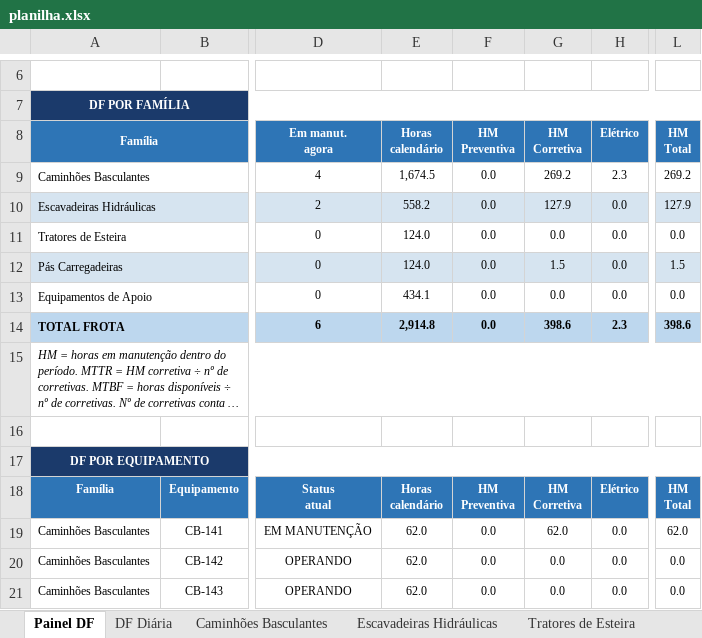
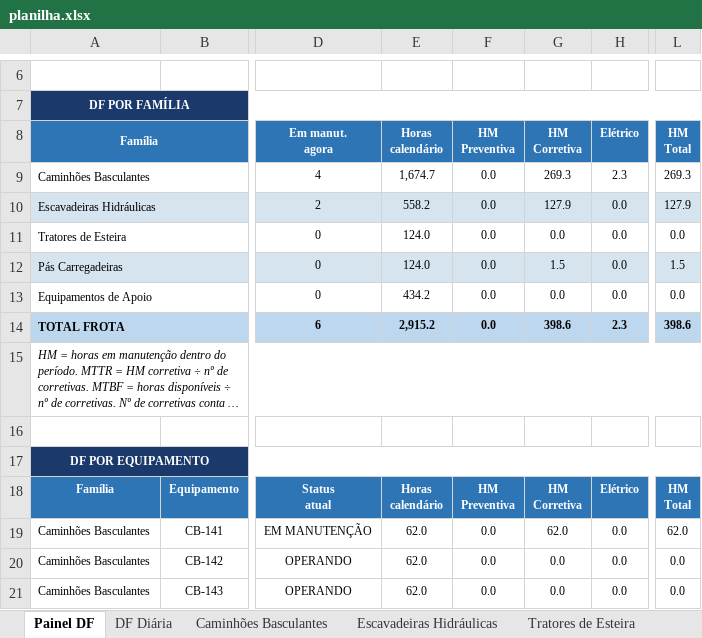
Before and after one commit to Plenz-code/BI-MANUTENCAO, an Excel workbook: planilha.xlsx, sheet Painel DF, drawn as a sheet; only a part is shown, gaps mark what is left out; long unchanged cells end in …; values as stored, in another font and other column widths than the file's, no borders; charts and pictures and conditional formats not drawn; the diff names each change by its address in the sheet, - before the commit and + after, or states it on an @@ line.

```diff
--- a/planilha.xlsx (sheet Painel DF)
+++ b/planilha.xlsx (sheet Painel DF)
-E9 (Horas calendário): 1,674.5
+E9 (Horas calendário): 1,674.7
-G9 (HM Corretiva): 269.2
+G9 (HM Corretiva): 269.3
-L9 (HM Total): 269.2
+L9 (HM Total): 269.3
-E13 (Horas calendário): 434.1
+E13 (Horas calendário): 434.2
-E14 (Horas calendário): 2,914.8
+E14 (Horas calendário): 2,915.2
```
Also changed, not shown: sheet DF Diária, sheet Caminhões Basculantes, charts or pictures.
